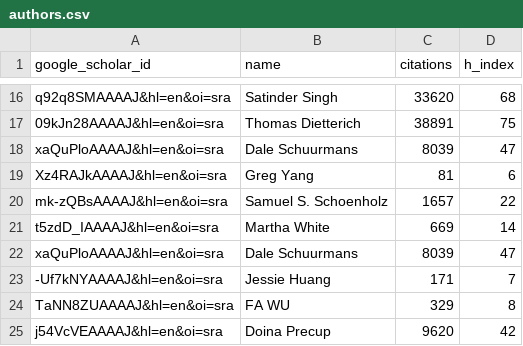
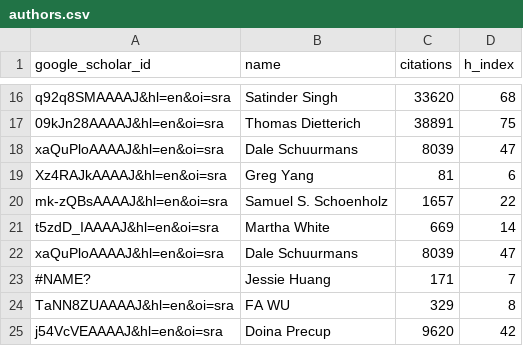
Before and after one commit to tsyurmasto/WebScrapingProject, a CSV file: authors.csv, drawn as a sheet; only a part is shown, gaps mark what is left out.

```diff
--- a/authors.csv
+++ b/authors.csv
@@ -22,3 +22,3 @@ t5zdD_IAAAAJ&hl=en&oi=sra,Martha White,669,14
 xaQuPloAAAAJ&hl=en&oi=sra,Dale Schuurmans,8039,47
--Uf7kNYAAAAJ&hl=en&oi=sra,Jessie Huang,171,7
+#NAME?,Jessie Huang,171,7
 TaNN8ZUAAAAJ&hl=en&oi=sra,FA WU,329,8
```
Also changed, not shown: title_citations.csv, 3 other files.
